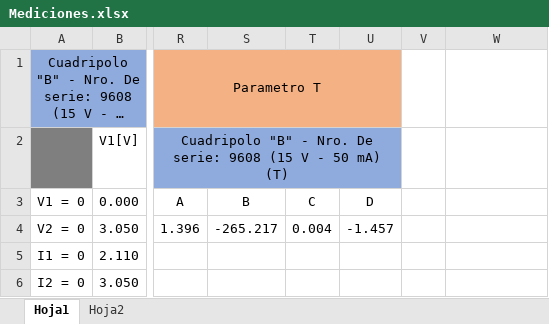
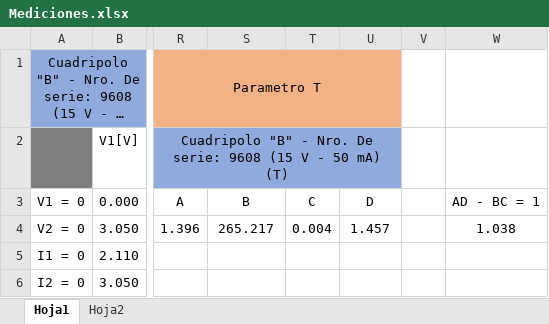
Before and after one commit to tlondero/TP3-Electro, an Excel workbook: TP5/Mediciones.xlsx, sheet Hoja1, drawn as a sheet; only a part is shown, gaps mark what is left out; long unchanged cells end in …; values as stored, in another font and other column widths than the file's, no borders; the diff covers the shown part only; the diff names each change by its address in the sheet, - before the commit and + after, or states it on an @@ line.

```diff
--- a/TP5/Mediciones.xlsx (sheet Hoja1)
+++ b/TP5/Mediciones.xlsx (sheet Hoja1)
-W3: (empty)
+W3: AD - BC = 1
-S4: -265.217
+S4: 265.217
-U4: -1.457
+U4: 1.457
-W4: (empty)
+W4: 1.038
```
Also changed, not shown: 24 edited cells elsewhere in this sheet.
